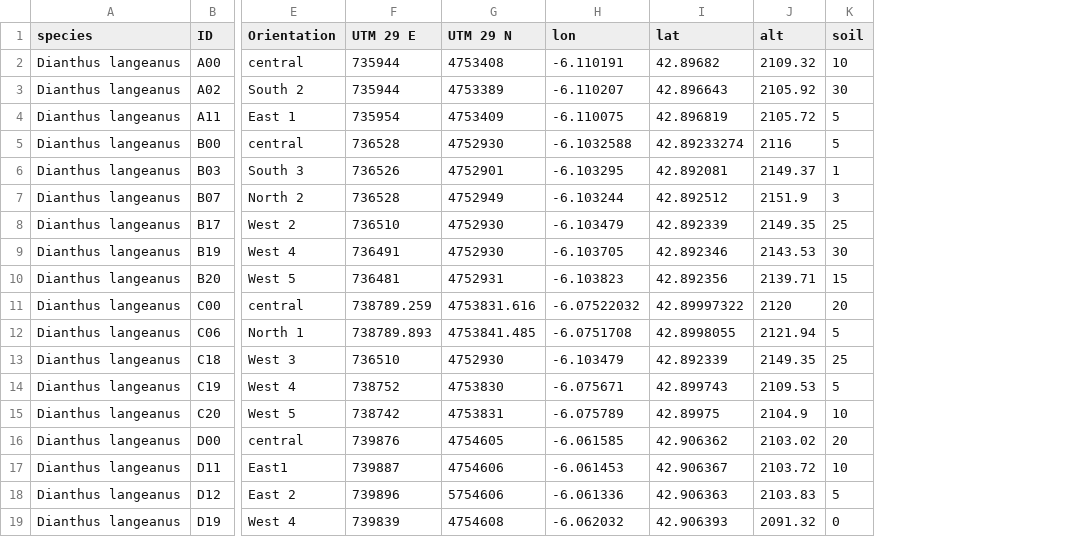
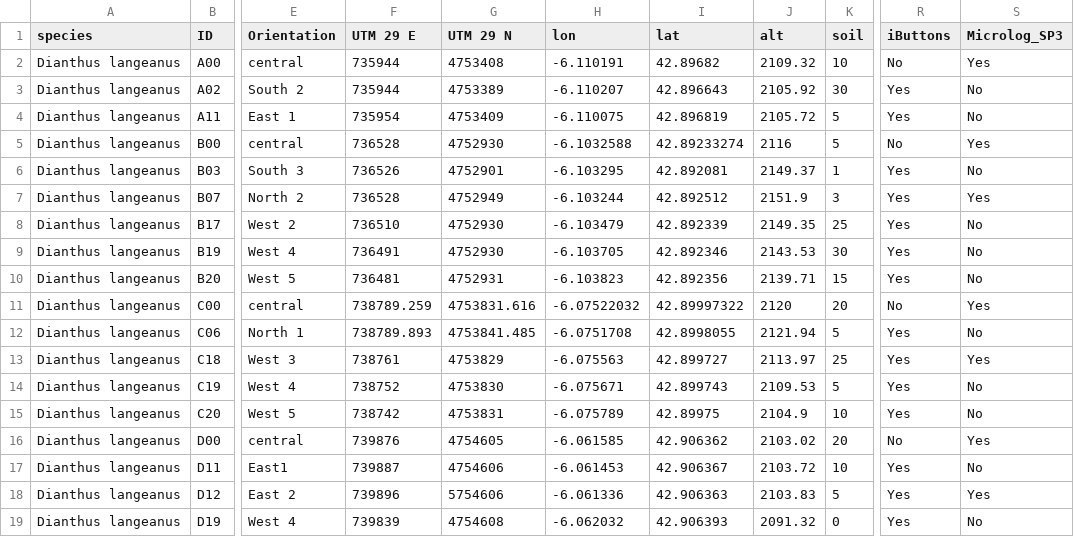
Before and after one commit to clara-espinosa/Dianthus_PEG, a CSV file: data/Dianthus_header.csv, drawn as a sheet; only a part is shown, gaps mark what is left out; the diff names each change by its address in the sheet, - before the commit and + after, or states it on an @@ line.

```diff
--- a/data/Dianthus_header.csv
+++ b/data/Dianthus_header.csv
+column R (iButtons), rows 2-19: No | Yes | Yes | No | Yes | Yes | Yes | Yes | Yes | No | Yes | Yes | Yes | Yes | No | Yes | Yes | Yes
+column S (Microlog_SP3), rows 2-19: Yes | No | No | Yes | No | Yes | No | No | No | Yes | No | Yes | No | No | Yes | No | Yes | No
-F13 (UTM 29 E): 736510
+F13 (UTM 29 E): 738761
-G13 (UTM 29 N): 4752930
+G13 (UTM 29 N): 4753829
-H13 (lon): -6.103479
+H13 (lon): -6.075563
-I13 (lat): 42.892339
+I13 (lat): 42.899727
-J13 (alt): 2149.35
+J13 (alt): 2113.97
```
Also changed, not shown: data/dianthus_germ_data.csv, results/dianthus_after_bwpsummary.csv, 22 other files.
